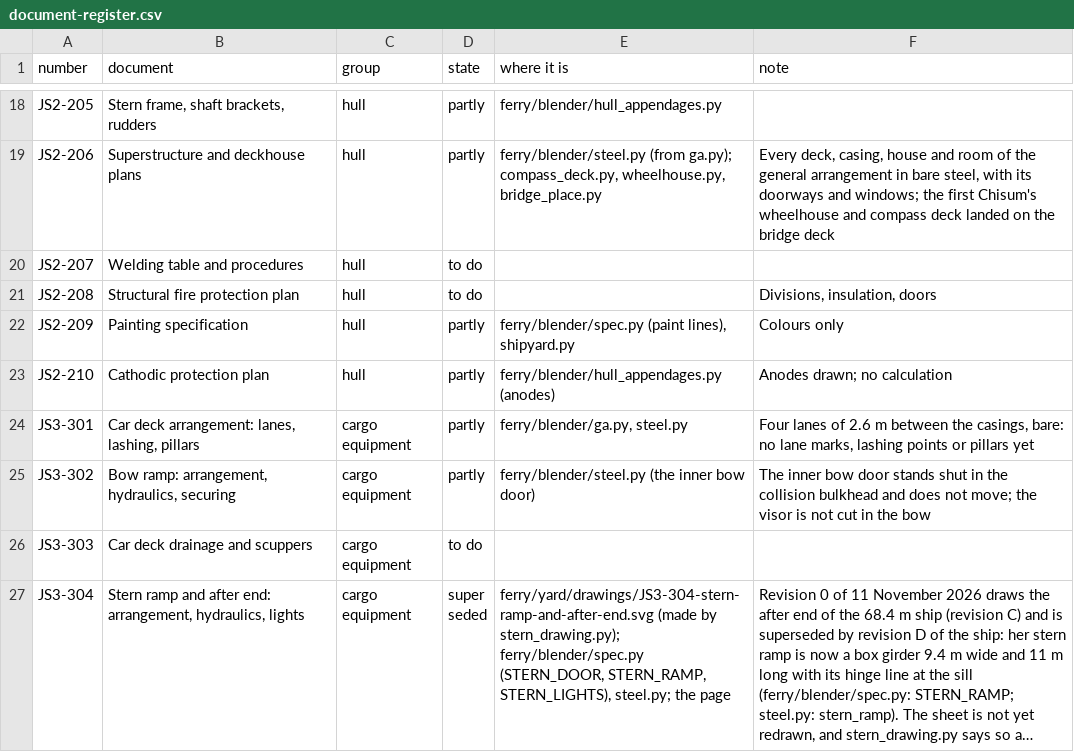
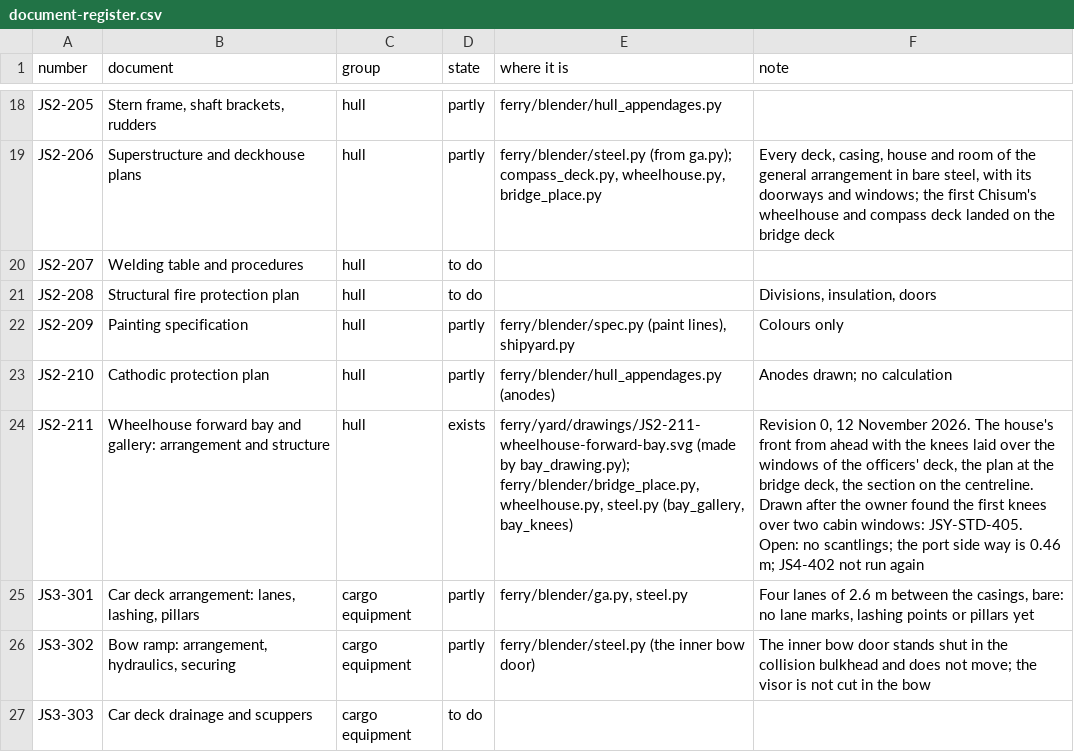
Before and after one commit to nj22az/nj22az.github.io, a CSV file: ferry/yard/document-register.csv, drawn as a sheet; only a part is shown, gaps mark what is left out; the shorter side is filled out with more unchanged rows; long unchanged cells end in ….

```diff
--- a/ferry/yard/document-register.csv
+++ b/ferry/yard/document-register.csv
@@ -23,2 +23,3 @@ JS2-209,Painting specification,hull,partly,"ferry/blender/spec.py (paint lines),
 JS2-210,Cathodic protection plan,hull,partly,ferry/blender/hull_appendages.py (anodes),Anodes drawn; no calculation
+JS2-211,"Wheelhouse forward bay and gallery: arrangement and structure",hull,exists,"ferry/yard/drawings/JS2-211-wheelhouse-forward-bay.svg (made by bay_drawing.py); ferry/blender/bridge_place.py, wheelhouse.py, steel.py (bay_gallery, bay_knees)","Revision 0, 12 November 2026. The house's front from ahead with the knees laid over the windows of the officers' deck, the plan at the bridge deck, the section on the centreline. Drawn after the owner found the first knees over two cabin windows: JSY-STD-405. Open: no scantlings; the port side way is 0.46 m; JS4-402 not run again"
 JS3-301,"Car deck arrangement: lanes, lashing, pillars",cargo equipment,partly,"ferry/blender/ga.py, steel.py","Four lanes of 2.6 m between the casings, bare: no lane marks, lashing points or pillars yet"
```
Also changed, not shown: ferry/systems/out/bridge-circuits.csv, ferry/systems/out/bridge-components.csv, 24 other files.
